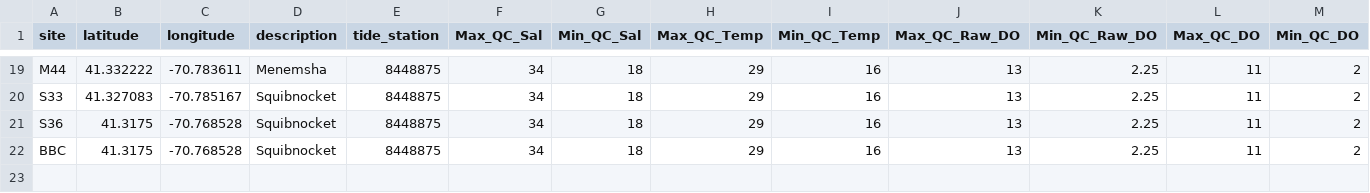
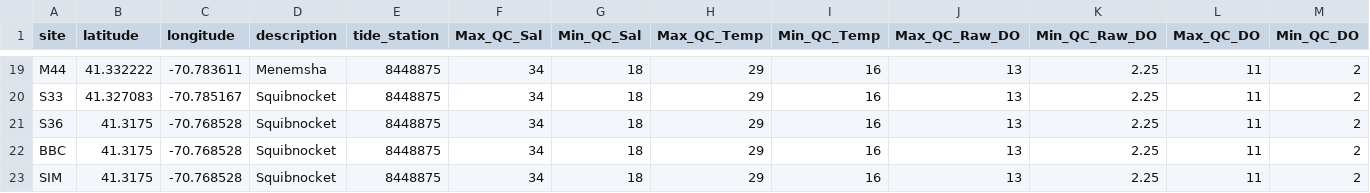
Before and after one commit to UMassCDS/BuzzardsBay, a CSV file: inst/extdata/sites.csv, drawn as a sheet; only a part is shown, gaps mark what is left out; rows hold the shown columns only; the diff names each change by its address in the sheet, - before the commit and + after, or states it on an @@ line.

```diff
--- a/inst/extdata/sites.csv
+++ b/inst/extdata/sites.csv
+row 23: SIM | 41.3175 | -70.768528 | Squibnocket | 8448875 | 34 | 18 | 29 | 16 | 13 | 2.25 | 11 | 2
```
Also changed, not shown: inst/extdata/placements.csv, 23 other files.
